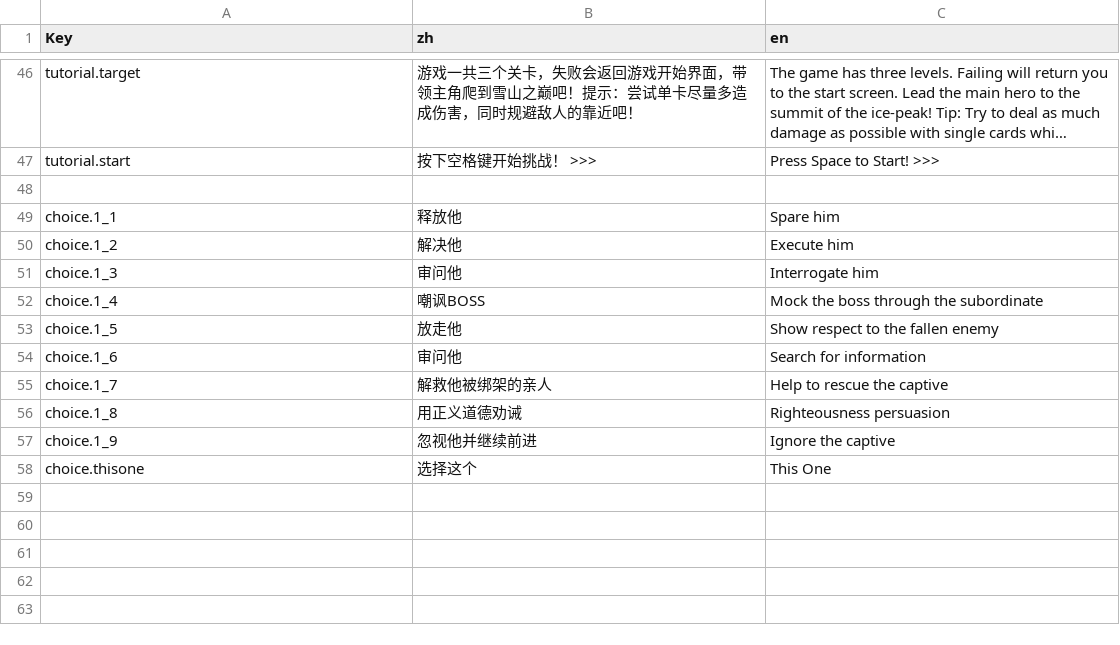
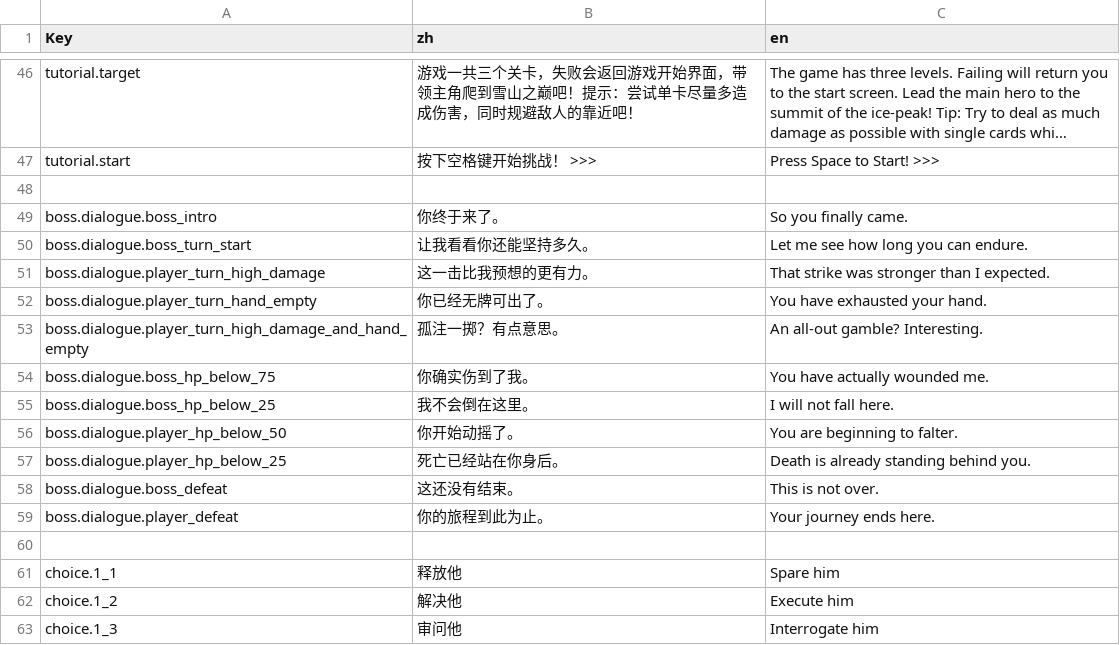
Before and after one commit to MomentaryRainY/BossNPC, a CSV file: Assets/Data/CSV/Localization.csv, drawn as a sheet; only a part is shown, gaps mark what is left out; the shorter side is filled out with more unchanged rows; long unchanged cells end in …; the diff names each change by its address in the sheet, - before the commit and + after, or states it on an @@ line.

Commit message:
added dialogue trigger points and scripted dialogue

```diff
--- a/Assets/Data/CSV/Localization.csv
+++ b/Assets/Data/CSV/Localization.csv
+row 49: boss.dialogue.boss_intro | 你终于来了。 | So you finally came.
+row 50: boss.dialogue.boss_turn_start | 让我看看你还能坚持多久。 | Let me see how long you can endure.
+row 51: boss.dialogue.player_turn_high_damage | 这一击比我预想的更有力。 | That strike was stronger than I expected.
+row 52: boss.dialogue.player_turn_hand_empty | 你已经无牌可出了。 | You have exhausted your hand.
+row 53: boss.dialogue.player_turn_high_damage_and_hand_empty | 孤注一掷？有点意思。 | An all-out gamble? Interesting.
+row 54: boss.dialogue.boss_hp_below_75 | 你确实伤到了我。 | You have actually wounded me.
+row 55: boss.dialogue.boss_hp_below_25 | 我不会倒在这里。 | I will not fall here.
+row 56: boss.dialogue.player_hp_below_50 | 你开始动摇了。 | You are beginning to falter.
+row 57: boss.dialogue.player_hp_below_25 | 死亡已经站在你身后。 | Death is already standing behind you.
+row 58: boss.dialogue.boss_defeat | 这还没有结束。 | This is not over.
+row 59: boss.dialogue.player_defeat | 你的旅程到此为止。 | Your journey ends here.
+row 60: (empty)
```
Also changed, not shown: 27 other files.
